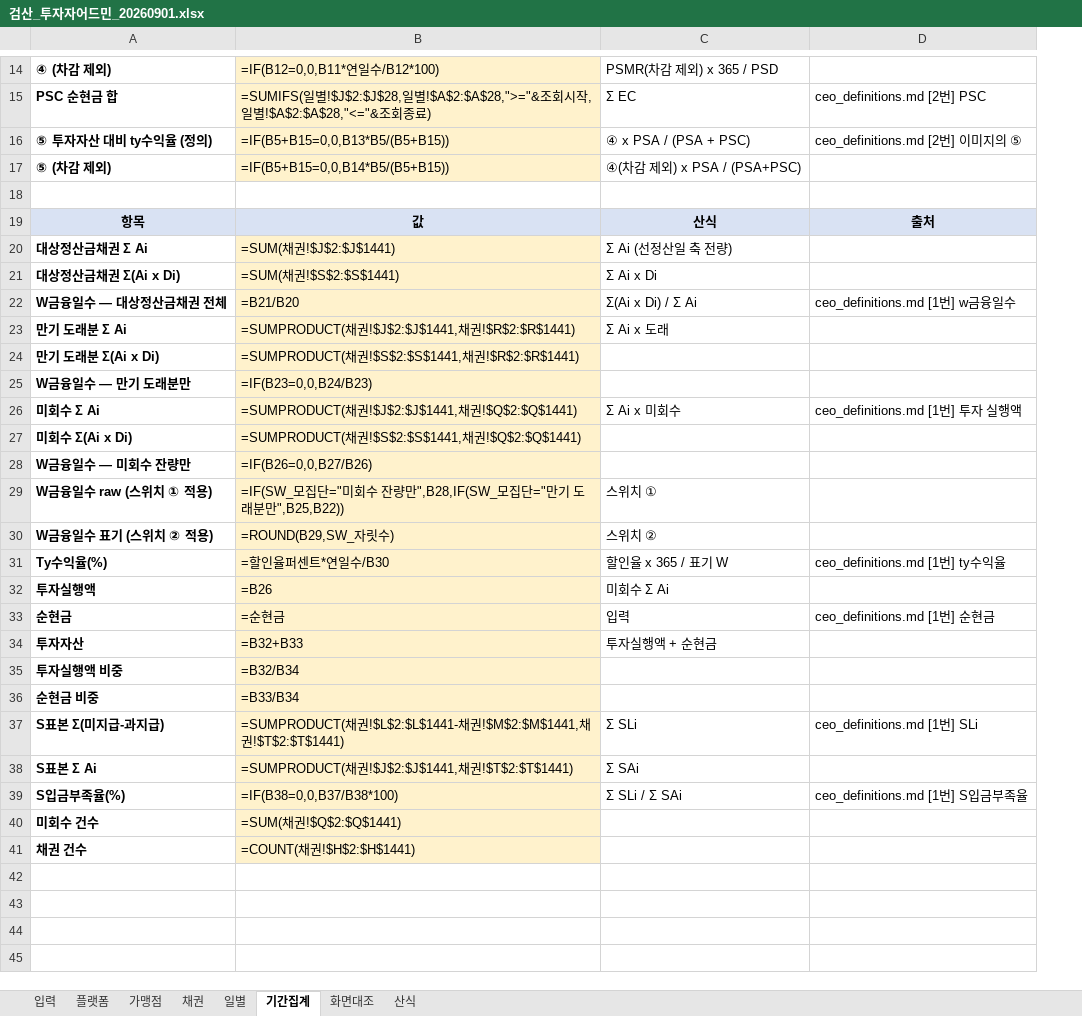
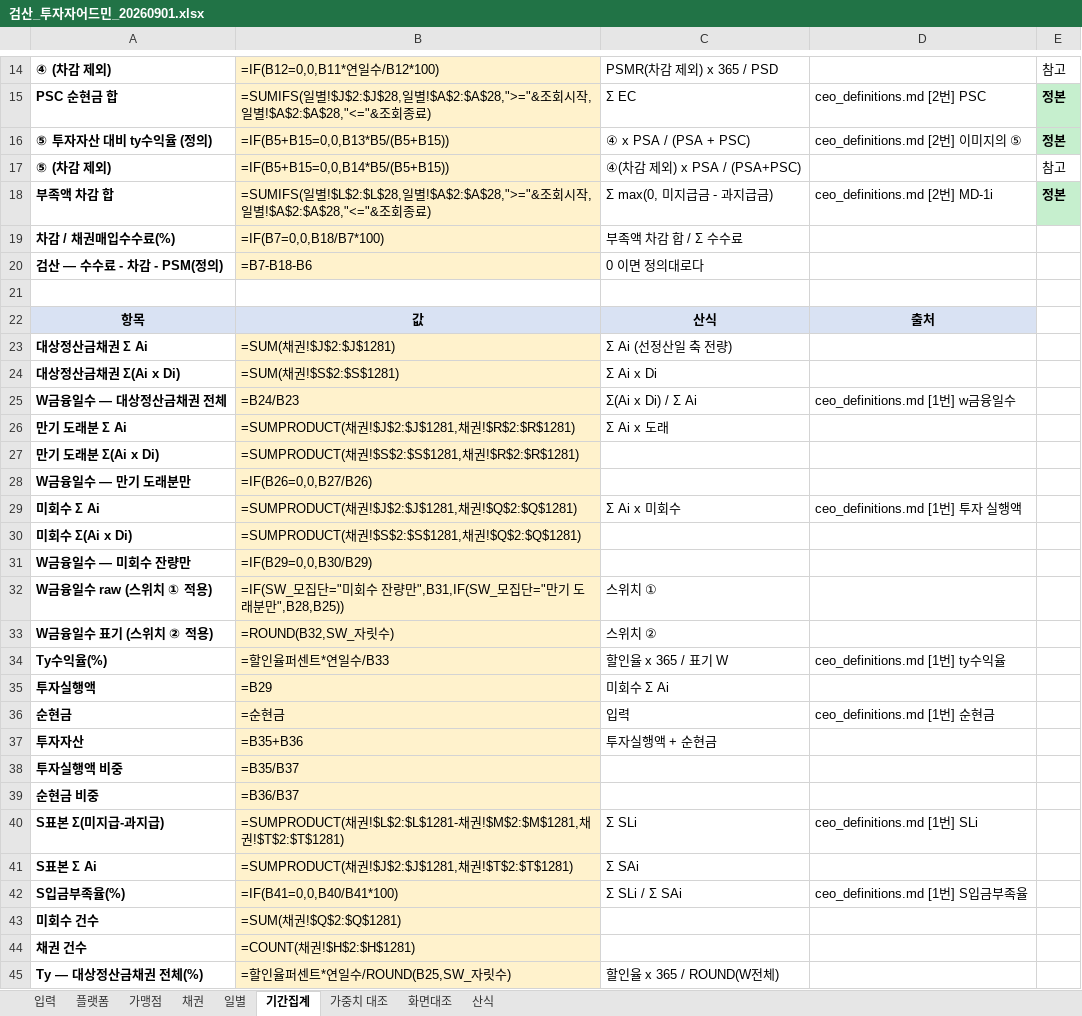
Before and after one commit to Joo2n/payhug-prototype, an Excel workbook: payhug-spec/_pipeline/investor_admin/검산_투자자어드민_20260901.xlsx, sheet 기간집계, drawn as a sheet; only a part is shown, gaps mark what is left out; values as stored, in another font and other column widths than the file's, no borders; formulas without a stored value are shown as written; addresses are those after the commit; the diff covers the shown part only; the diff names each change by its address in the sheet, - before the commit and + after, or states it on an @@ line.

```diff
--- a/payhug-spec/_pipeline/investor_admin/검산_투자자어드민_20260901.xlsx (sheet 기간집계)
+++ b/payhug-spec/_pipeline/investor_admin/검산_투자자어드민_20260901.xlsx (sheet 기간집계)
+sheet tab: 가중치 대조
+column E, rows 14-17: 참고 | 정본 | 정본 | 참고
+row 18: 부족액 차감 합 | =SUMIFS(일별!$L$2:$L$28,일별!$A$2:$A$28,">="&조회시작,일별!$A$2:$A$28,"<="&조회종료) | Σ max(0, 미지급금 - 과지급금) | ceo_definitions.md [2번] MD-1i | 정본
+row 19: 차감 / 채권매입수수료(%) | =IF(B7=0,0,B18/B7*100) | 부족액 차감 합 / Σ 수수료
+row 20: 검산 — 수수료 - 차감 - PSM(정의) | =B7-B18-B6 | 0 이면 정의대로다
-B23: =SUM(채권!$J$2:$J$1441)
+B23: =SUM(채권!$J$2:$J$1281)
-B24: =SUM(채권!$S$2:$S$1441)
+B24: =SUM(채권!$S$2:$S$1281)
-B25: =B21/B20
+B25: =B24/B23
-B26: =SUMPRODUCT(채권!$J$2:$J$1441,채권!$R$2:$R$1441)
+B26: =SUMPRODUCT(채권!$J$2:$J$1281,채권!$R$2:$R$1281)
-B27: =SUMPRODUCT(채권!$S$2:$S$1441,채권!$R$2:$R$1441)
+B27: =SUMPRODUCT(채권!$S$2:$S$1281,채권!$R$2:$R$1281)
-B28: =IF(B23=0,0,B24/B23)
+B28: =IF(B26=0,0,B27/B26)
-B29: =SUMPRODUCT(채권!$J$2:$J$1441,채권!$Q$2:$Q$1441)
+B29: =SUMPRODUCT(채권!$J$2:$J$1281,채권!$Q$2:$Q$1281)
-B30: =SUMPRODUCT(채권!$S$2:$S$1441,채권!$Q$2:$Q$1441)
+B30: =SUMPRODUCT(채권!$S$2:$S$1281,채권!$Q$2:$Q$1281)
-B31: =IF(B26=0,0,B27/B26)
+B31: =IF(B29=0,0,B30/B29)
-B32: …잔량만",B28,IF(SW_모집단="만기 도래분만",B25,B22))
+B32: …잔량만",B31,IF(SW_모집단="만기 도래분만",B28,B25))
-B33: =ROUND(B29,SW_자릿수)
+B33: =ROUND(B32,SW_자릿수)
-B34: =할인율퍼센트*연일수/B30
+B34: =할인율퍼센트*연일수/B33
-B35: =B26
+B35: =B29
-B37: =B32+B33
+B37: =B35+B36
-B38: =B32/B34
+B38: =B35/B37
-B39: =B33/B34
+B39: =B36/B37
-B40: …채권!$L$2:$L$1441-채권!$M$2:$M$1441,채권!$T$2:$T$1441)
+B40: …채권!$L$2:$L$1281-채권!$M$2:$M$1281,채권!$T$2:$T$1281)
-B41: =SUMPRODUCT(채권!$J$2:$J$1441,채권!$T$2:$T$1441)
+B41: =SUMPRODUCT(채권!$J$2:$J$1281,채권!$T$2:$T$1281)
-B42: =IF(B38=0,0,B37/B38*100)
+B42: =IF(B41=0,0,B40/B41*100)
-B43: =SUM(채권!$Q$2:$Q$1441)
+B43: =SUM(채권!$Q$2:$Q$1281)
-B44: =COUNT(채권!$H$2:$H$1441)
+B44: =COUNT(채권!$H$2:$H$1281)
+row 45: Ty — 대상정산금채권 전체(%) | =할인율퍼센트*연일수/ROUND(B25,SW_자릿수) | 할인율 x 365 / ROUND(W전체)
```
Also changed, not shown: 2 added rows elsewhere in this sheet, sheet 채권, sheet 화면대조, sheet 입력, sheet 가맹점, sheet 일별, sheet 산식, 2 other files.
